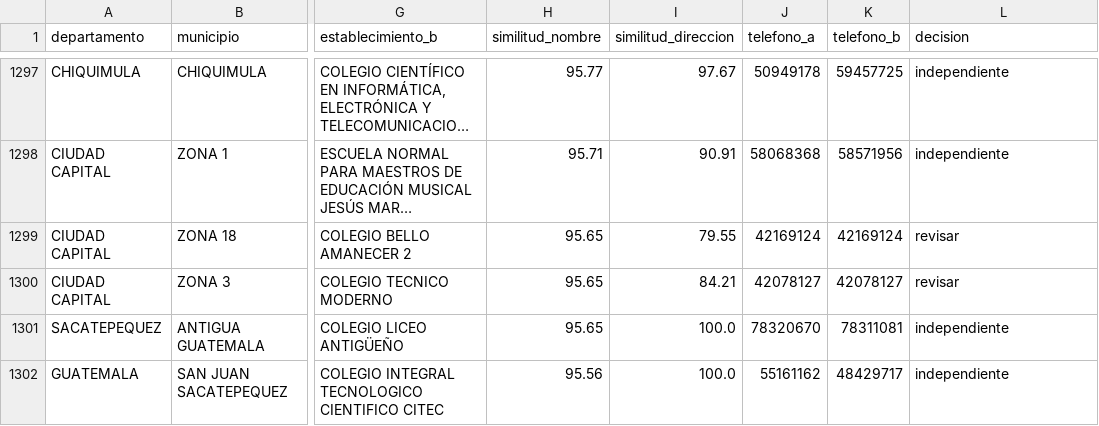
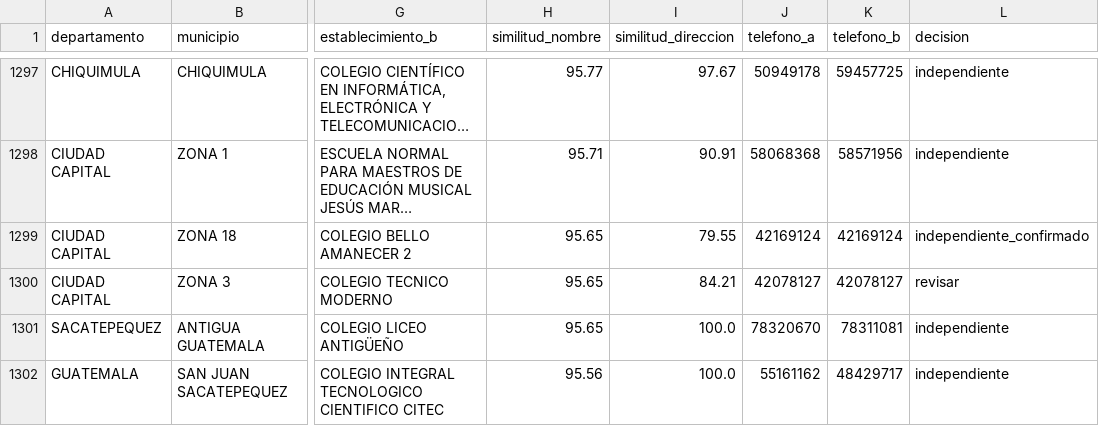
Before and after one commit to Qu3zada22/proyecto1-ds, a CSV file: outputs/tablas/duplicados_parciales.csv, drawn as a sheet; only a part is shown, gaps mark what is left out; long unchanged cells end in …; the diff covers the shown part only; the diff names each change by its address in the sheet, - before the commit and + after, or states it on an @@ line.

```diff
--- a/outputs/tablas/duplicados_parciales.csv
+++ b/outputs/tablas/duplicados_parciales.csv
-L1299 (decision): revisar
+L1299 (decision): independiente_confirmado
```
Also changed, not shown: 11 edited cells elsewhere in this file, outputs/tablas/bitacora_limpieza.csv, outputs/tablas/reporte_calidad_antes_despues.csv, 36 other files.
